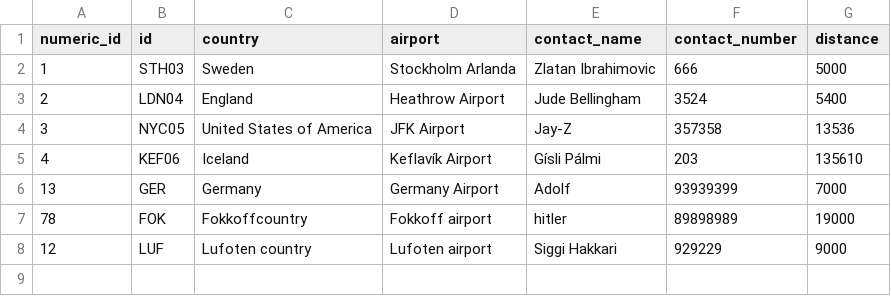
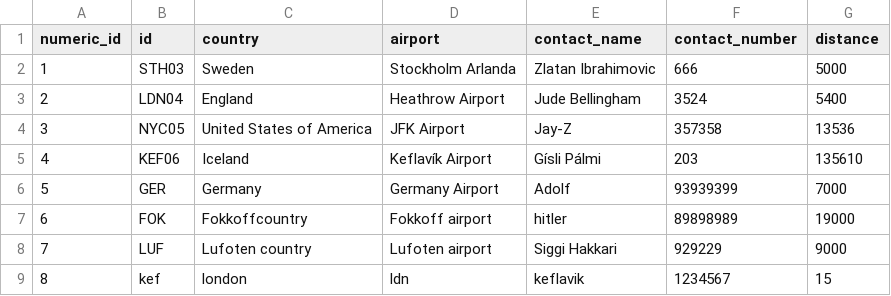
Before and after one commit to haukurbjarnas/NaN-Final-version, a CSV file: files/destinations.csv, drawn as a sheet.

```diff
--- a/files/destinations.csv
+++ b/files/destinations.csv
@@ -5,4 +5,5 @@ numeric_id,id,country,airport,contact_name,contact_number,distance
 4,KEF06,Iceland,Keflavík Airport,Gísli Pálmi,203,135610
-13,GER,Germany,Germany Airport,Adolf,93939399,7000
-78,FOK,Fokkoffcountry,Fokkoff airport,hitler,89898989,19000
-12,LUF,Lufoten country,Lufoten airport,Siggi Hakkari,929229,9000
+5,GER,Germany,Germany Airport,Adolf,93939399,7000
+6,FOK,Fokkoffcountry,Fokkoff airport,hitler,89898989,19000
+7,LUF,Lufoten country,Lufoten airport,Siggi Hakkari,929229,9000
+8,kef,london,ldn,keflavik,1234567,15
```
Also changed, not shown: files/crew.csv, files/flights.csv, 20 other files.
